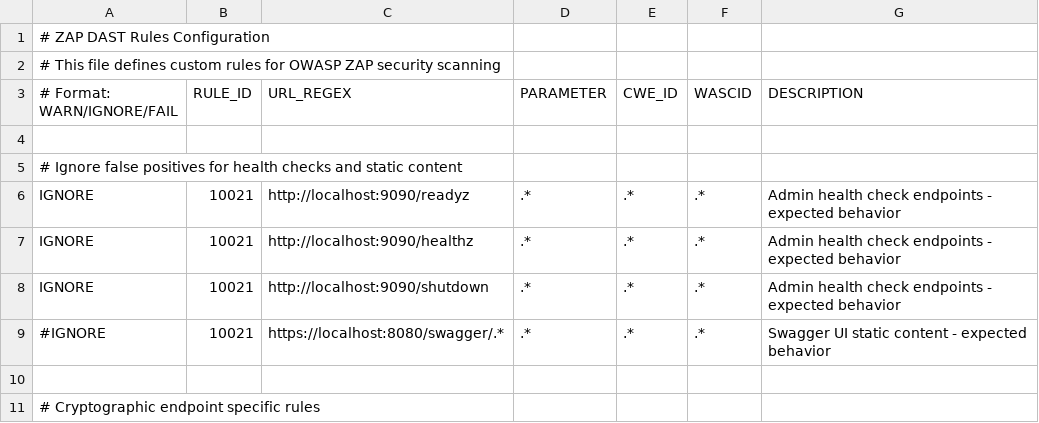
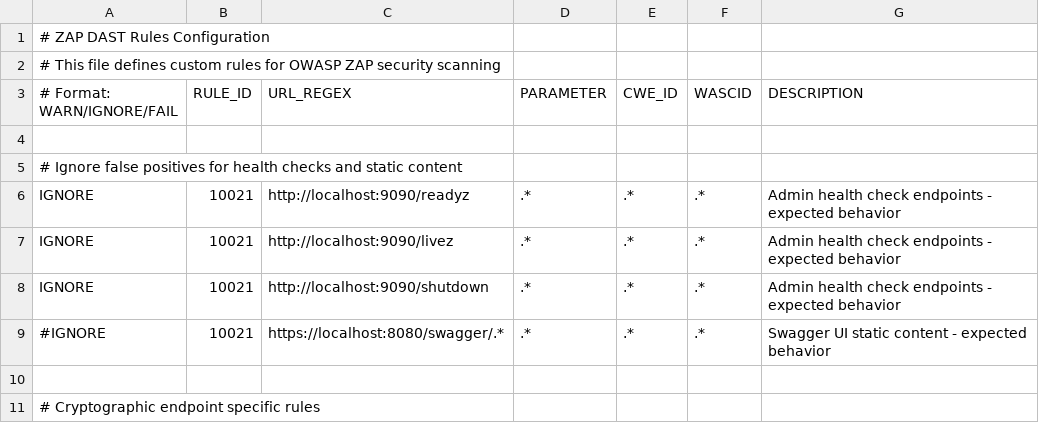
Before and after one commit to justincranford/cryptoutil, a TSV file: .zap/rules.tsv, drawn as a sheet; only a part is shown.

Commit message:
chore(zap): fix health endpoint reference in rules
- Update health check endpoint from /healthz to /livez
- Align with Fiber healthcheck middleware defaults

```diff
--- a/.zap/rules.tsv
+++ b/.zap/rules.tsv
@@ -6,3 +6,3 @@
 IGNORE	10021	http://localhost:9090/readyz	.*	.*	.*	Admin health check endpoints - expected behavior
-IGNORE	10021	http://localhost:9090/healthz	.*	.*	.*	Admin health check endpoints - expected behavior
+IGNORE	10021	http://localhost:9090/livez	.*	.*	.*	Admin health check endpoints - expected behavior
 IGNORE	10021	http://localhost:9090/shutdown	.*	.*	.*	Admin health check endpoints - expected behavior
```
